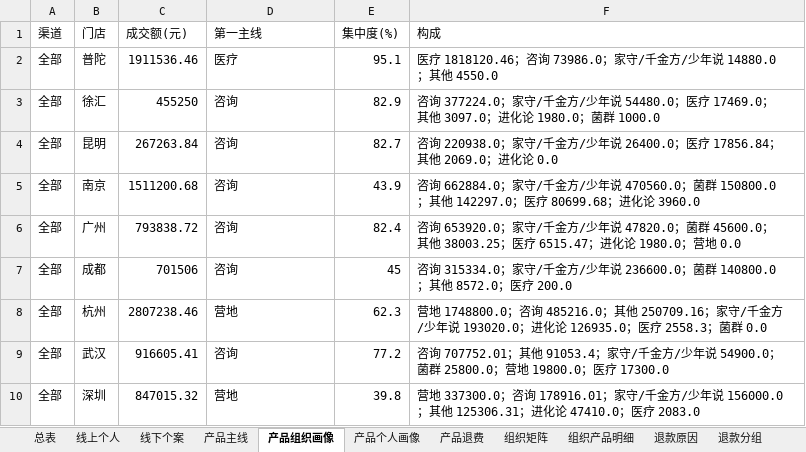
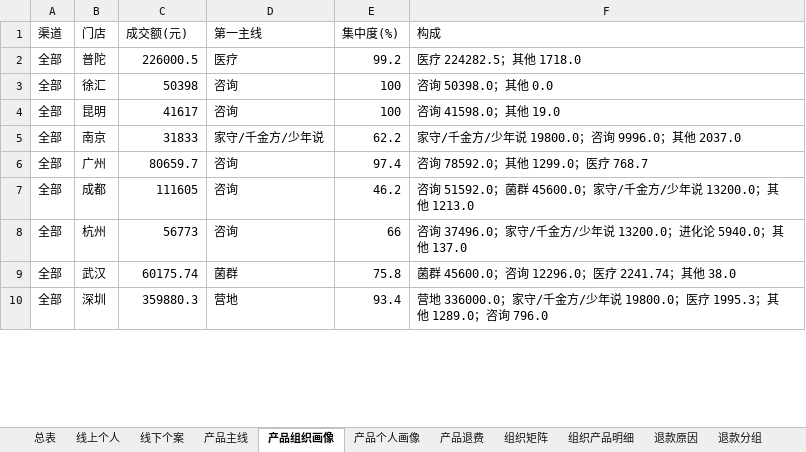
Before and after one commit to fannyqian/my-dashbord-for-guanxin, an Excel workbook: 导出_总表.xlsx, sheet 产品组织画像, drawn as a sheet; only a part is shown; values as stored, in another font and other column widths than the file's, no borders; the diff covers the shown part only; the diff names each change by its address in the sheet, - before the commit and + after, or states it on an @@ line.

```diff
--- a/导出_总表.xlsx (sheet 产品组织画像)
+++ b/导出_总表.xlsx (sheet 产品组织画像)
-C2 (成交额(元)): 1911536.46
+C2 (成交额(元)): 226000.5
-E2 (集中度(%)): 95.1
+E2 (集中度(%)): 99.2
-F2 (构成): 医疗 1818120.46；咨询 73986.0；家守/千金方/少年说 14880.0；其他 4550.0
+F2 (构成): 医疗 224282.5；其他 1718.0
-C3 (成交额(元)): 455250
+C3 (成交额(元)): 50398
-E3 (集中度(%)): 82.9
+E3 (集中度(%)): 100
-F3 (构成): 咨询 377224.0；家守/千金方/少年说 54480.0；医疗 17469.0；其他 3097.0；进化论 1980.0；菌群 1000.0
+F3 (构成): 咨询 50398.0；其他 0.0
-C4 (成交额(元)): 267263.84
+C4 (成交额(元)): 41617
-E4 (集中度(%)): 82.7
+E4 (集中度(%)): 100
-F4 (构成): 咨询 220938.0；家守/千金方/少年说 26400.0；医疗 17856.84；其他 2069.0；进化论 0.0
+F4 (构成): 咨询 41598.0；其他 19.0
-C5 (成交额(元)): 1511200.68
+C5 (成交额(元)): 31833
-D5 (第一主线): 咨询
+D5 (第一主线): 家守/千金方/少年说
-E5 (集中度(%)): 43.9
+E5 (集中度(%)): 62.2
-F5 (构成): 咨询 662884.0；家守/千金方/少年说 470560.0；菌群 150800.0；其他 142297.0；医疗 80699.68；进化论 3960.0
+F5 (构成): 家守/千金方/少年说 19800.0；咨询 9996.0；其他 2037.0
-C6 (成交额(元)): 793838.72
+C6 (成交额(元)): 80659.7
-E6 (集中度(%)): 82.4
+E6 (集中度(%)): 97.4
-F6 (构成): 咨询 653920.0；家守/千金方/少年说 47820.0；菌群 45600.0；其他 38003.25；医疗 6515.47；进化论 1980.0；营地 0.0
+F6 (构成): 咨询 78592.0；其他 1299.0；医疗 768.7
-C7 (成交额(元)): 701506
+C7 (成交额(元)): 111605
-E7 (集中度(%)): 45
+E7 (集中度(%)): 46.2
-F7 (构成): 咨询 315334.0；家守/千金方/少年说 236600.0；菌群 140800.0；其他 8572.0；医疗 200.0
+F7 (构成): 咨询 51592.0；菌群 45600.0；家守/千金方/少年说 13200.0；其他 1213.0
-C8 (成交额(元)): 2807238.46
+C8 (成交额(元)): 56773
-D8 (第一主线): 营地
+D8 (第一主线): 咨询
-E8 (集中度(%)): 62.3
+E8 (集中度(%)): 66
-F8 (构成): 营地 1748800.0；咨询 485216.0；其他 250709.16；家守/千金方/少年说 193020.0；进化论 126935.0；医疗 2558.3；菌群 0.0
+F8 (构成): 咨询 37496.0；家守/千金方/少年说 13200.0；进化论 5940.0；其他 137.0
-C9 (成交额(元)): 916605.41
+C9 (成交额(元)): 60175.74
-D9 (第一主线): 咨询
+D9 (第一主线): 菌群
-E9 (集中度(%)): 77.2
+E9 (集中度(%)): 75.8
-F9 (构成): 咨询 707752.01；其他 91053.4；家守/千金方/少年说 54900.0；菌群 25800.0；营地 19800.0；医疗 17300.0
+F9 (构成): 菌群 45600.0；咨询 12296.0；医疗 2241.74；其他 38.0
-C10 (成交额(元)): 847015.32
+C10 (成交额(元)): 359880.3
-E10 (集中度(%)): 39.8
+E10 (集中度(%)): 93.4
-F10 (构成): 营地 337300.0；咨询 178916.01；家守/千金方/少年说 156000.0；其他 125306.31；进化论 47410.0；医疗 2083.0
+F10 (构成): 营地 336000.0；家守/千金方/少年说 19800.0；医疗 1995.3；其他 1289.0；咨询 796.0
```
Also changed, not shown: 50 edited cells elsewhere in this sheet, sheet 组织产品明细, sheet 线下个案, sheet 产品个人画像, sheet 线上个人, sheet 退款分组, sheet 产品退费, 8 more sheets, 产品分析_导出.xlsx, 导出_按分组.xlsx, 7 other files.
